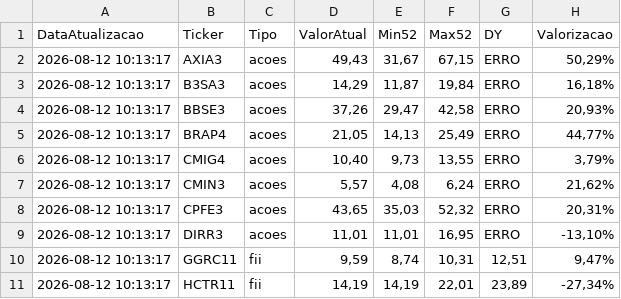
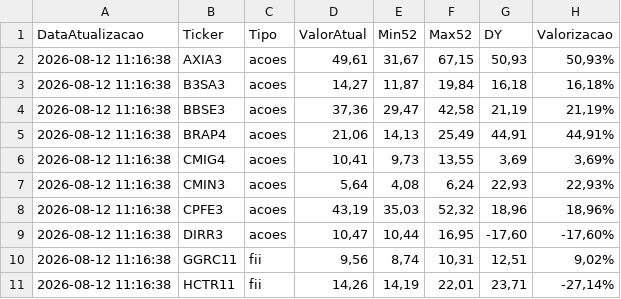
Before and after one commit to mec4tronico/FinancasOnline, a CSV file: dados_mercados.csv, drawn as a sheet; only a part is shown; the diff covers the shown part only.

Commit message:
Atualiza dados_mercados.csv

```diff
--- a/dados_mercados.csv
+++ b/dados_mercados.csv
@@ -1,11 +1,11 @@
 DataAtualizacao,Ticker,Tipo,ValorAtual,Min52,Max52,DY,Valorizacao
-2026-08-12 10:13:17,AXIA3,acoes,"49,43","31,67","67,15",ERRO,"50,29%"
-2026-08-12 10:13:17,B3SA3,acoes,"14,29","11,87","19,84",ERRO,"16,18%"
-2026-08-12 10:13:17,BBSE3,acoes,"37,26","29,47","42,58",ERRO,"20,93%"
-2026-08-12 10:13:17,BRAP4,acoes,"21,05","14,13","25,49",ERRO,"44,77%"
-2026-08-12 10:13:17,CMIG4,acoes,"10,40","9,73","13,55",ERRO,"3,79%"
-2026-08-12 10:13:17,CMIN3,acoes,"5,57","4,08","6,24",ERRO,"21,62%"
-2026-08-12 10:13:17,CPFE3,acoes,"43,65","35,03","52,32",ERRO,"20,31%"
-2026-08-12 10:13:17,DIRR3,acoes,"11,01","11,01","16,95",ERRO,"-13,10%"
-2026-08-12 10:13:17,GGRC11,fii,"9,59","8,74","10,31","12,51","9,47%"
-2026-08-12 10:13:17,HCTR11,fii,"14,19","14,19","22,01","23,89","-27,34%"
+2026-08-12 11:16:38,AXIA3,acoes,"49,61","31,67","67,15","50,93","50,93%"
+2026-08-12 11:16:38,B3SA3,acoes,"14,27","11,87","19,84","16,18","16,18%"
+2026-08-12 11:16:38,BBSE3,acoes,"37,36","29,47","42,58","21,19","21,19%"
+2026-08-12 11:16:38,BRAP4,acoes,"21,06","14,13","25,49","44,91","44,91%"
+2026-08-12 11:16:38,CMIG4,acoes,"10,41","9,73","13,55","3,69","3,69%"
+2026-08-12 11:16:38,CMIN3,acoes,"5,64","4,08","6,24","22,93","22,93%"
+2026-08-12 11:16:38,CPFE3,acoes,"43,19","35,03","52,32","18,96","18,96%"
+2026-08-12 11:16:38,DIRR3,acoes,"10,47","10,44","16,95","-17,60","-17,60%"
+2026-08-12 11:16:38,GGRC11,fii,"9,56","8,74","10,31","12,51","9,02%"
+2026-08-12 11:16:38,HCTR11,fii,"14,26","14,19","22,01","23,71","-27,14%"
```
Also changed, not shown: 57 edited cells elsewhere in this file.
